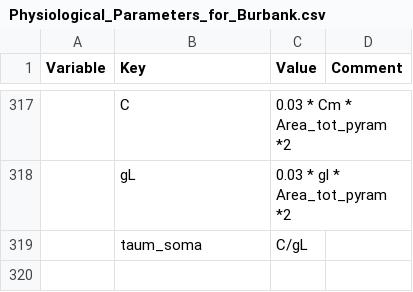
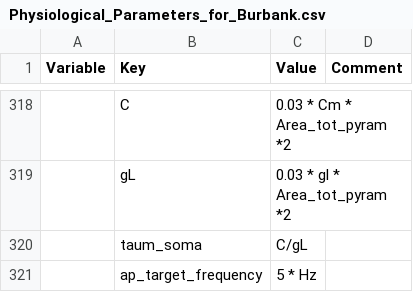
Before and after one commit to russelljjarvis/CxSystem, a CSV file: config_files/Physiological_Parameters_for_Burbank.csv, drawn as a sheet; only a part is shown, gaps mark what is left out; the diff covers the shown part only; the diff names each change by its address in the sheet, - before the commit and + after, or states it on an @@ line.

Commit message:
Different target frequencies to different cell groups

```diff
--- a/config_files/Physiological_Parameters_for_Burbank.csv
+++ b/config_files/Physiological_Parameters_for_Burbank.csv
+row 321:  | ap_target_frequency | 5 * Hz
```
Also changed, not shown: 1 added row and 10 edited cells elsewhere in this file, config_files/Burbank_config.csv, 2 other files.
